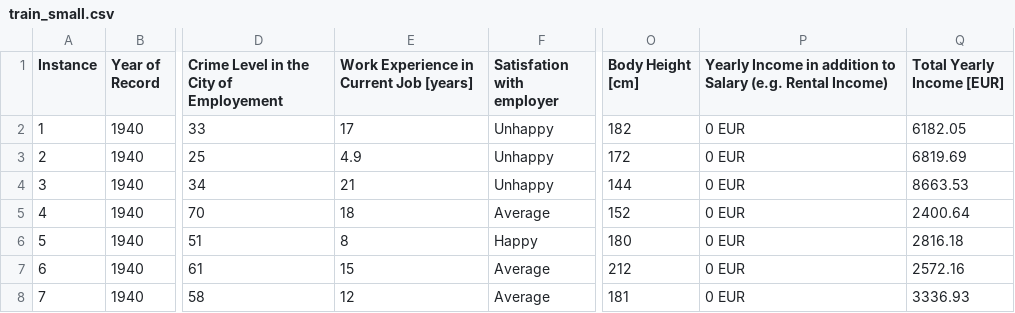
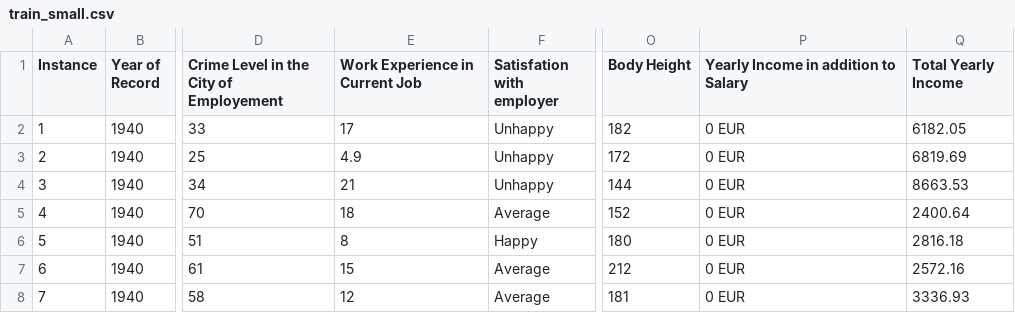
Before and after one commit to m0-n/ml-tests, a CSV file: train_small.csv, drawn as a sheet; only a part is shown, gaps mark what is left out; the diff names each change by its address in the sheet, - before the commit and + after, or states it on an @@ line.

Commit message:
Update train_small.csv

```diff
--- a/train_small.csv
+++ b/train_small.csv
-E1: Work Experience in Current Job [years]
+E1: Work Experience in Current Job
-O1: Body Height [cm]
+O1: Body Height
-P1: …to Salary (e.g. Rental Income)
+P1: …to Salary
-Q1: Total Yearly Income [EUR]
+Q1: Total Yearly Income
```
